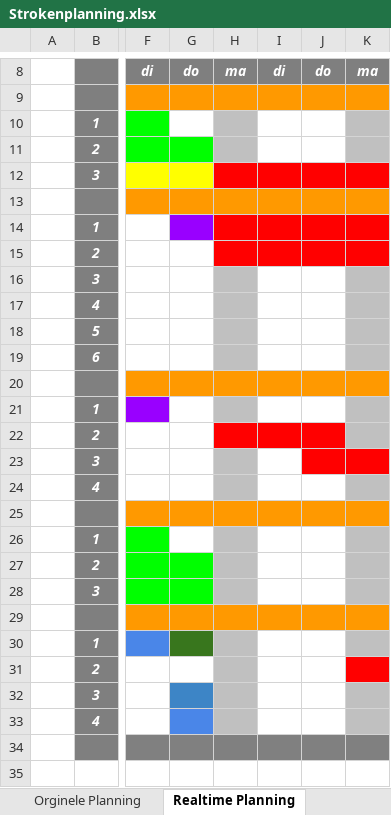
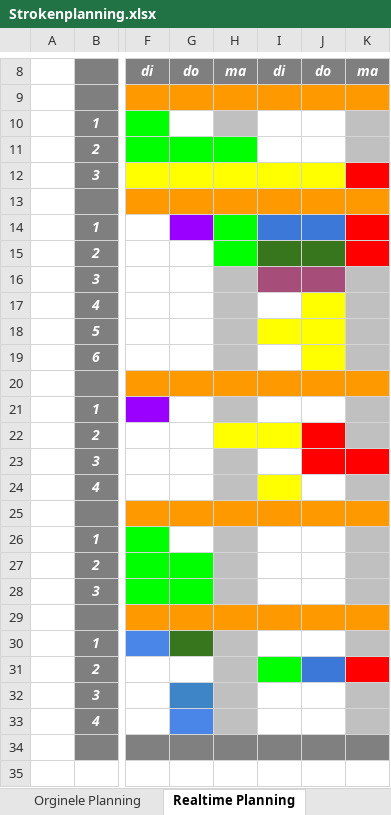
Before and after one commit to TMTG11/Documentatie, an Excel workbook: Planning/Strokenplanning.xlsx, sheet Realtime Planning, drawn as a sheet; only a part is shown, gaps mark what is left out; values as stored, in another font and other column widths than the file's, no borders; the diff names each change by its address in the sheet, - before the commit and + after, or states it on an @@ line.

```diff
--- a/Planning/Strokenplanning.xlsx (sheet Realtime Planning)
+++ b/Planning/Strokenplanning.xlsx (sheet Realtime Planning)
-H11 fill: #C0C0C0
+H11 fill: #00FF00
-H12:J12 fill: #FF0000
+H12:J12 fill: #FFFF00
-H14:H15 fill: #FF0000
+H14:H15 fill: #00FF00
-I14:J14 fill: #FF0000
+I14:J14 fill: #3C78D8
-I15:J15 fill: #FF0000
+I15:J15 fill: #38761D
-I16:J16 fill: none
+I16:J16 fill: #A64D79
-J17 fill: none
+J17 fill: #FFFF00
-I18:J18 fill: none
+I18:J18 fill: #FFFF00
-J19 fill: none
+J19 fill: #FFFF00
-H22:I22 fill: #FF0000
+H22:I22 fill: #FFFF00
-I24 fill: none
+I24 fill: #FFFF00
-I31 fill: none
+I31 fill: #00FF00
-J31 fill: none
+J31 fill: #3C78D8
```
Also changed, not shown: 12 other files.
